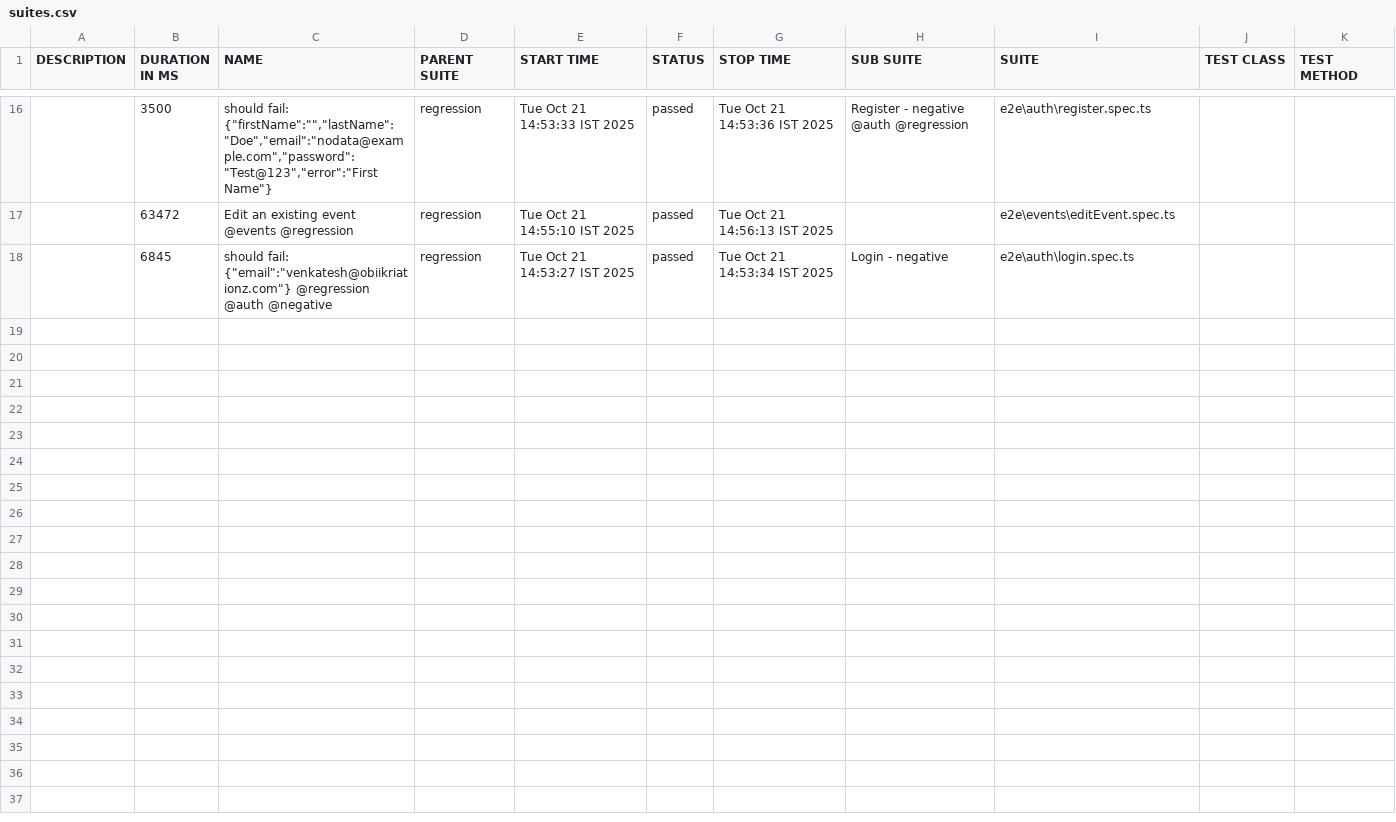
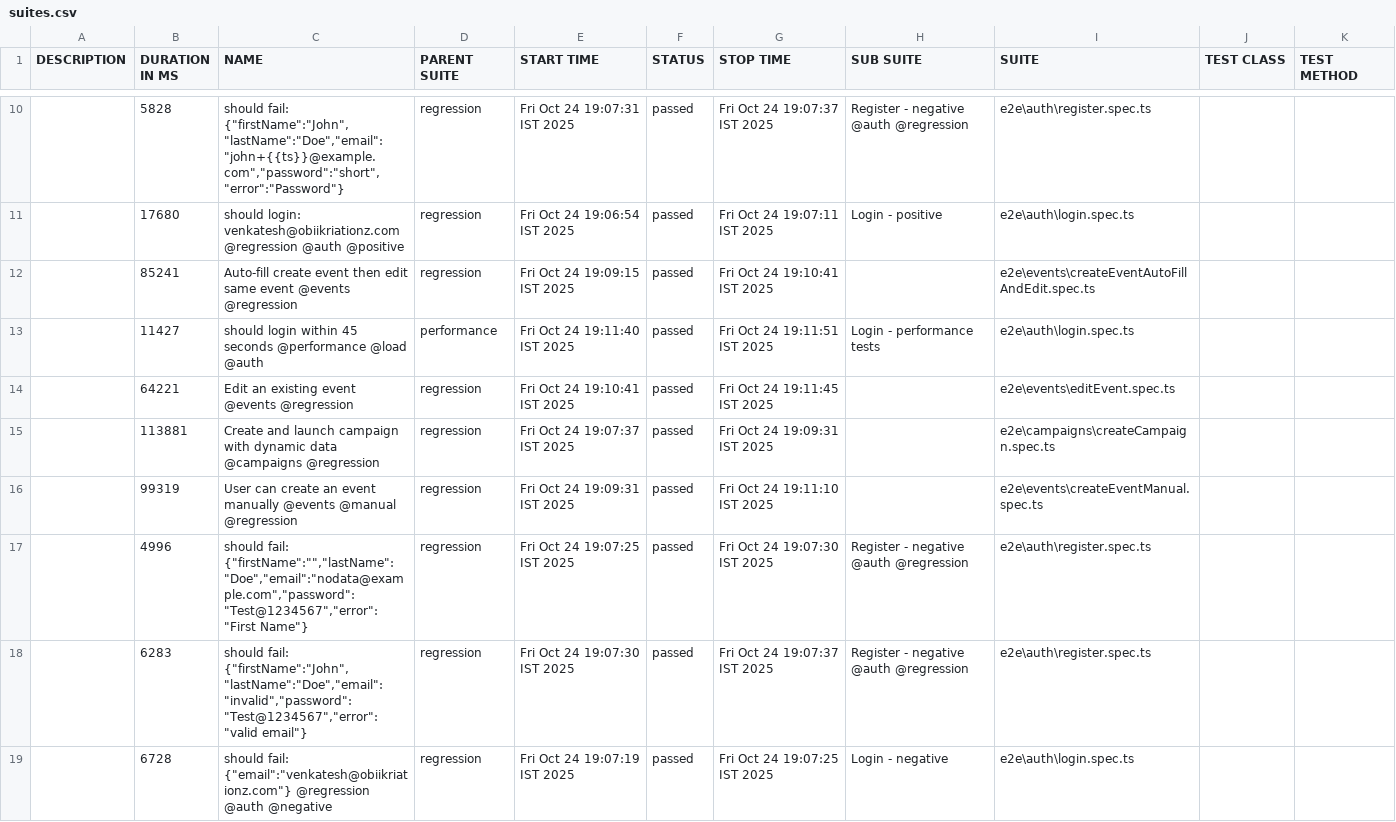
Before and after one commit to venkat1423/delight-playwright, a CSV file: allure-report/data/suites.csv, drawn as a sheet; only a part is shown, gaps mark what is left out; the diff covers the shown part only.

Commit message:
newly added campaign modules and also modified other modules also

```diff
--- a/allure-report/data/suites.csv
+++ b/allure-report/data/suites.csv
@@ -16,3 +10,10 @@
-"","3500","should fail: {""firstName"":"""",""lastName"":""Doe"",""email"":""nodata@example.com"",""password"":""Test@123"",""error"":""First Name""}","regression","Tue Oct 21 14:53:33 IST 2025","passed","Tue Oct 21 14:53:36 IST 2025","Register - negative @auth @regression","e2e\auth\register.spec.ts","",""
-"","63472","Edit an existing event @events @regression","regression","Tue Oct 21 14:55:10 IST 2025","passed","Tue Oct 21 14:56:13 IST 2025","","e2e\events\editEvent.spec.ts","",""
-"","6845","should fail: {""email"":""venkatesh@obiikriationz.com""} @regression @auth @negative","regression","Tue Oct 21 14:53:27 IST 2025","passed","Tue Oct 21 14:53:34 IST 2025","Login - negative","e2e\auth\login.spec.ts","",""
+"","5828","should fail: {""firstName"":""John"",""lastName"":""Doe"",""email"":""john+{{ts}}@example.com"",""password"":""short"",""error"":""Password""}","regression","Fri Oct 24 19:07:31 IST 2025","passed","Fri Oct 24 19:07:37 IST 2025","Register - negative @auth @regression","e2e\auth\register.spec.ts","",""
+"","17680","should login: venkatesh@obiikriationz.com @regression @auth @positive","regression","Fri Oct 24 19:06:54 IST 2025","passed","Fri Oct 24 19:07:11 IST 2025","Login - positive","e2e\auth\login.spec.ts","",""
+"","85241","Auto-fill create event then edit same event @events @regression","regression","Fri Oct 24 19:09:15 IST 2025","passed","Fri Oct 24 19:10:41 IST 2025","","e2e\events\createEventAutoFillAndEdit.spec.ts","",""
+"","11427","should login within 45 seconds @performance @load @auth","performance","Fri Oct 24 19:11:40 IST 2025","passed","Fri Oct 24 19:11:51 IST 2025","Login - performance tests","e2e\auth\login.spec.ts","",""
+"","64221","Edit an existing event @events @regression","regression","Fri Oct 24 19:10:41 IST 2025","passed","Fri Oct 24 19:11:45 IST 2025","","e2e\events\editEvent.spec.ts","",""
+"","113881","Create and launch campaign with dynamic data @campaigns @regression","regression","Fri Oct 24 19:07:37 IST 2025","passed","Fri Oct 24 19:09:31 IST 2025","","e2e\campaigns\createCampaign.spec.ts","",""
+"","99319","User can create an event manually @events @manual @regression","regression","Fri Oct 24 19:09:31 IST 2025","passed","Fri Oct 24 19:11:10 IST 2025","","e2e\events\createEventManual.spec.ts","",""
+"","4996","should fail: {""firstName"":"""",""lastName"":""Doe"",""email"":""nodata@example.com"",""password"":""Test@1234567"",""error"":""First Name""}","regression","Fri Oct 24 19:07:25 IST 2025","passed","Fri Oct 24 19:07:30 IST 2025","Register - negative @auth @regression","e2e\auth\register.spec.ts","",""
+"","6283","should fail: {""firstName"":""John"",""lastName"":""Doe"",""email"":""invalid"",""password"":""Test@1234567"",""error"":""valid email""}","regression","Fri Oct 24 19:07:30 IST 2025","passed","Fri Oct 24 19:07:37 IST 2025","Register - negative @auth @regression","e2e\auth\register.spec.ts","",""
+"","6728","should fail: {""email"":""venkatesh@obiikriationz.com""} @regression @auth @negative","regression","Fri Oct 24 19:07:19 IST 2025","passed","Fri Oct 24 19:07:25 IST 2025","Login - negative","e2e\auth\login.spec.ts","",""
```
Also changed, not shown: 2 added rows, 8 removed rows and 21 edited cells elsewhere in this file, 37 other files.
